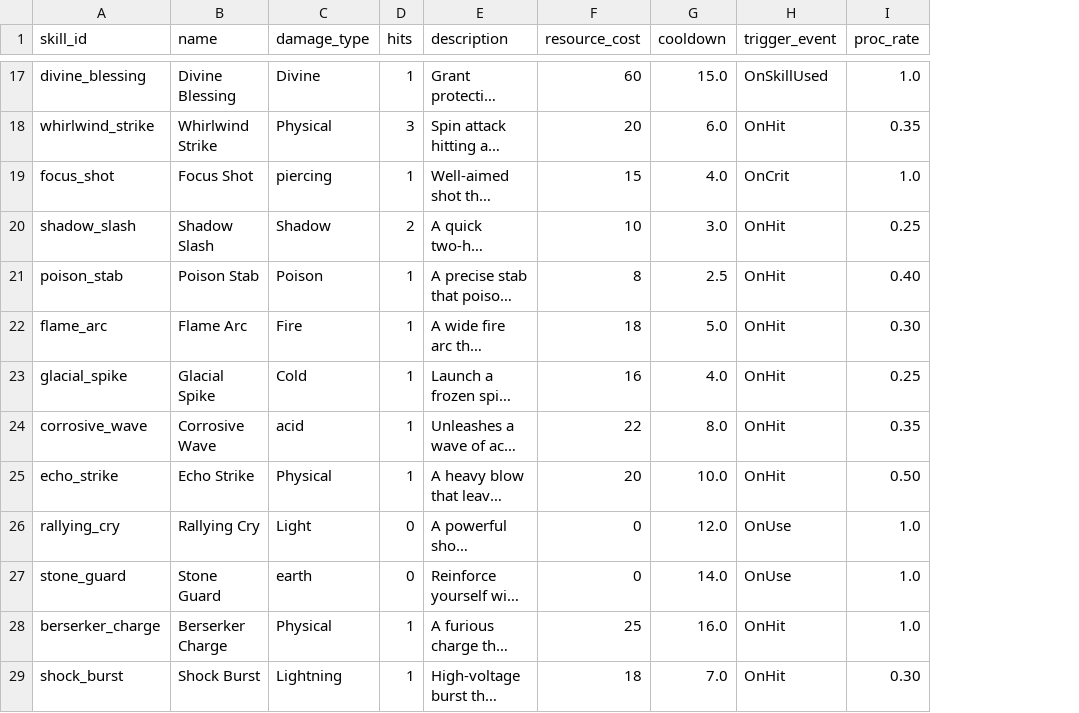
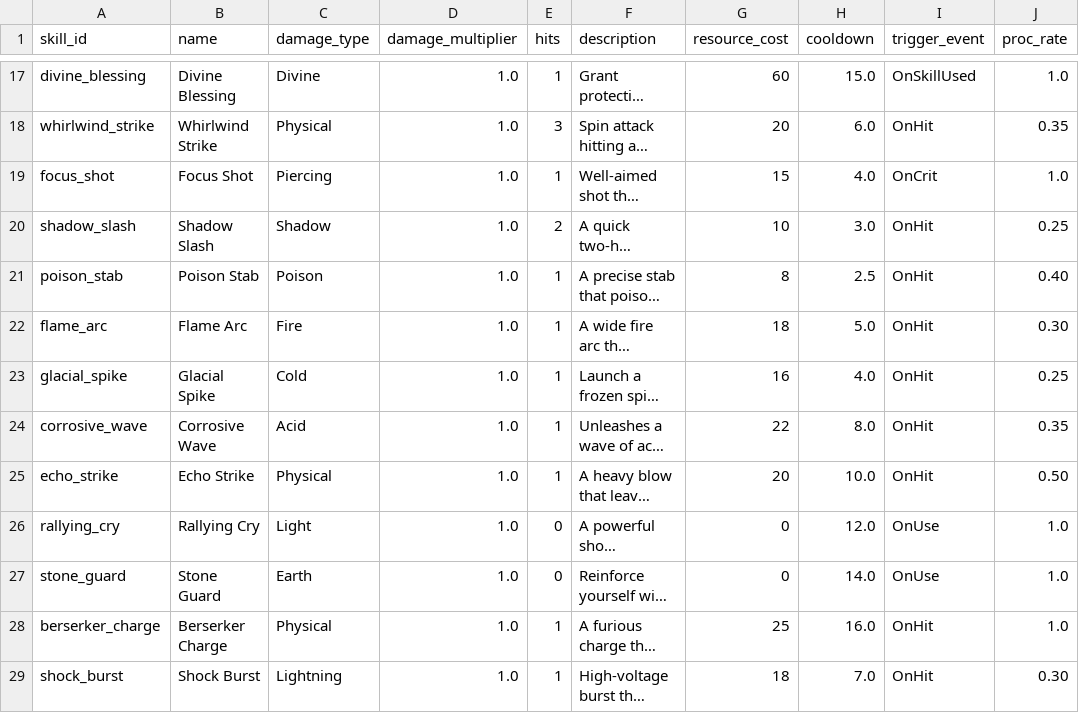
Before and after one commit to Towen75/combat_engine, a CSV file: data/skills.csv, drawn as a sheet; only a part is shown, gaps mark what is left out; long unchanged cells end in …; the diff covers the shown part only; the diff names each change by its address in the sheet, - before the commit and + after, or states it on an @@ line.

Commit message:
feat: implement UI improvements for weapon mechanics visibility
- Add collapsible equipment sections for better UX
- Implement detailed combat log display in victory/defeat screens
- Show weapon skills, multi-hit damage, and effect applications
- Fix data flow issues and combat log rendering
- Update item and skill data for weapon mechanics
- Enhance memory bank documentation

```diff
--- a/data/skills.csv
+++ b/data/skills.csv
+column D (damage_multiplier), rows 17-29: all 1.0
-C19 (damage_type): piercing
+C19 (damage_type): Piercing
-C24 (damage_type): acid
+C24 (damage_type): Acid
-C27 (damage_type): earth
+C27 (damage_type): Earth
```
Also changed, not shown: 7 added rows elsewhere in this file, 37 other files.
